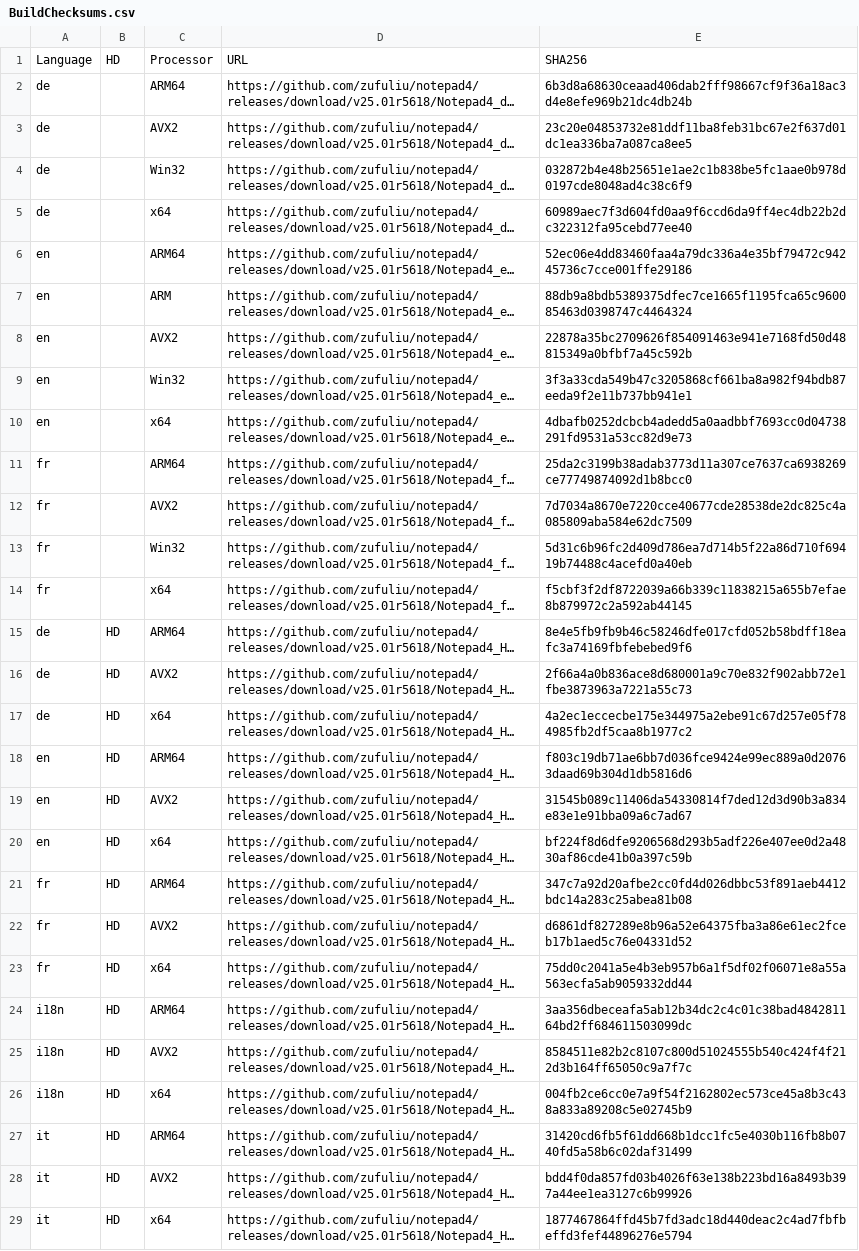
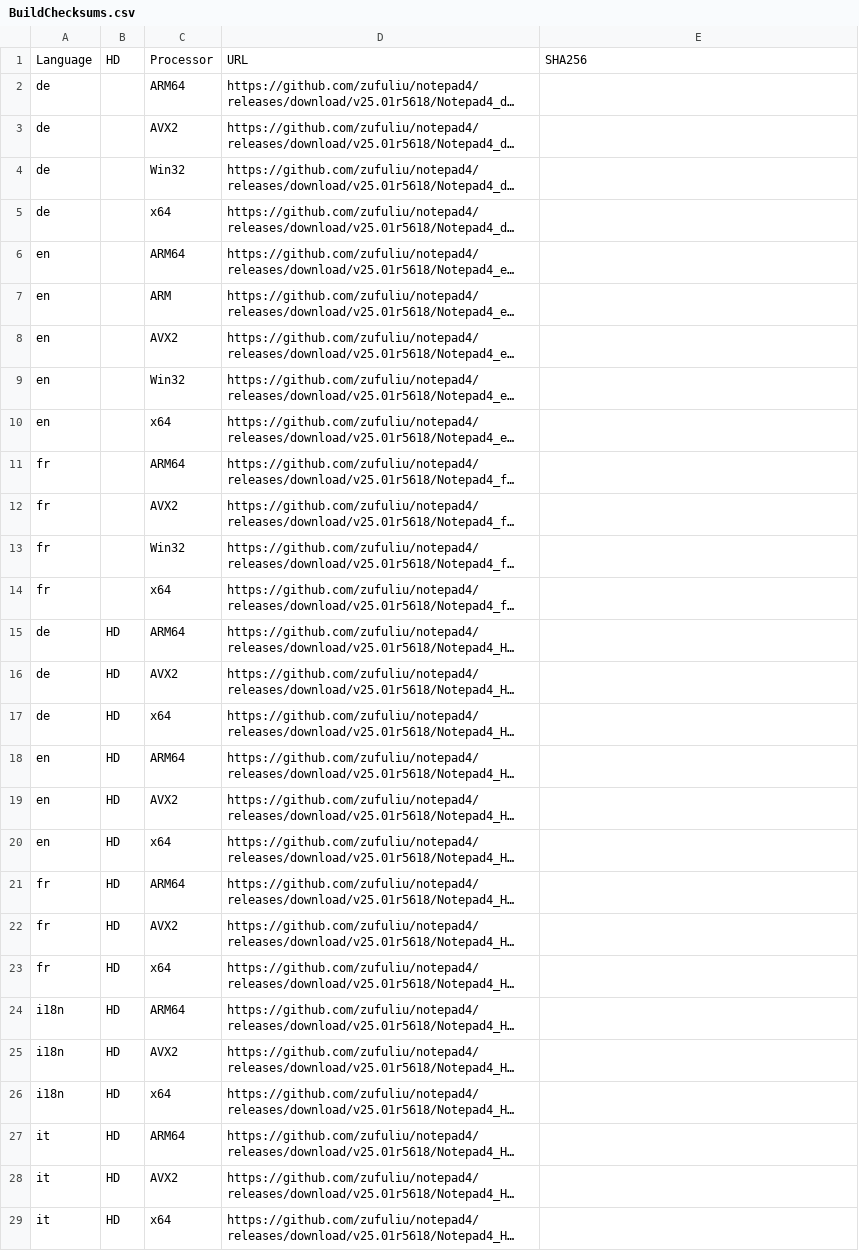
Before and after one commit to teknowledgist/Chocolatey-packages, a CSV file: automatic/notepad4/tools/BuildChecksums.csv, drawn as a sheet; only a part is shown; long unchanged cells end in …; the diff covers the shown part only; the diff names each change by its address in the sheet, - before the commit and + after, or states it on an @@ line.

```diff
--- a/automatic/notepad4/tools/BuildChecksums.csv
+++ b/automatic/notepad4/tools/BuildChecksums.csv
-E2: 6b3d8a68630ceaad406dab2fff98667cf9f36a18ac3d4e8efe969b21dc4db24b
+E2: (empty)
-E3: 23c20e04853732e81ddf11ba8feb31bc67e2f637d01dc1ea336ba7a087ca8ee5
+E3: (empty)
-E4: 032872b4e48b25651e1ae2c1b838be5fc1aae0b978d0197cde8048ad4c38c6f9
+E4: (empty)
-E5: 60989aec7f3d604fd0aa9f6ccd6da9ff4ec4db22b2dc322312fa95cebd77ee40
+E5: (empty)
-E6: 52ec06e4dd83460faa4a79dc336a4e35bf79472c94245736c7cce001ffe29186
+E6: (empty)
-E7: 88db9a8bdb5389375dfec7ce1665f1195fca65c960085463d0398747c4464324
+E7: (empty)
-E8: 22878a35bc2709626f854091463e941e7168fd50d48815349a0bfbf7a45c592b
+E8: (empty)
-E9: 3f3a33cda549b47c3205868cf661ba8a982f94bdb87eeda9f2e11b737bb941e1
+E9: (empty)
-E10: 4dbafb0252dcbcb4adedd5a0aadbbf7693cc0d04738291fd9531a53cc82d9e73
+E10: (empty)
-E11: 25da2c3199b38adab3773d11a307ce7637ca6938269ce77749874092d1b8bcc0
+E11: (empty)
-E12: 7d7034a8670e7220cce40677cde28538de2dc825c4a085809aba584e62dc7509
+E12: (empty)
-E13: 5d31c6b96fc2d409d786ea7d714b5f22a86d710f69419b74488c4acefd0a40eb
+E13: (empty)
-E14: f5cbf3f2df8722039a66b339c11838215a655b7efae8b879972c2a592ab44145
+E14: (empty)
-E15: 8e4e5fb9fb9b46c58246dfe017cfd052b58bdff18eafc3a74169fbfebebed9f6
+E15: (empty)
-E16: 2f66a4a0b836ace8d680001a9c70e832f902abb72e1fbe3873963a7221a55c73
+E16: (empty)
-E17: 4a2ec1eccecbe175e344975a2ebe91c67d257e05f784985fb2df5caa8b1977c2
+E17: (empty)
-E18: f803c19db71ae6bb7d036fce9424e99ec889a0d20763daad69b304d1db5816d6
+E18: (empty)
-E19: 31545b089c11406da54330814f7ded12d3d90b3a834e83e1e91bba09a6c7ad67
+E19: (empty)
-E20: bf224f8d6dfe9206568d293b5adf226e407ee0d2a4830af86cde41b0a397c59b
+E20: (empty)
-E21: 347c7a92d20afbe2cc0fd4d026dbbc53f891aeb4412bdc14a283c25abea81b08
+E21: (empty)
-E22: d6861df827289e8b96a52e64375fba3a86e61ec2fceb17b1aed5c76e04331d52
+E22: (empty)
-E23: 75dd0c2041a5e4b3eb957b6a1f5df02f06071e8a55a563ecfa5ab9059332dd44
+E23: (empty)
-E24: 3aa356dbeceafa5ab12b34dc2c4c01c38bad484281164bd2ff684611503099dc
+E24: (empty)
-E25: 8584511e82b2c8107c800d51024555b540c424f4f212d3b164ff65050c9a7f7c
+E25: (empty)
-E26: 004fb2ce6cc0e7a9f54f2162802ec573ce45a8b3c438a833a89208c5e02745b9
+E26: (empty)
-E27: 31420cd6fb5f61dd668b1dcc1fc5e4030b116fb8b0740fd5a58b6c02daf31499
+E27: (empty)
-E28: bdd4f0da857fd03b4026f63e138b223bd16a8493b397a44ee1ea3127c6b99926
+E28: (empty)
-E29: 1877467864ffd45b7fd3adc18d440deac2c4ad7fbfbeffd3fef44896276e5794
+E29: (empty)
```
Also changed, not shown: 44 edited cells elsewhere in this file, 18 other files.
